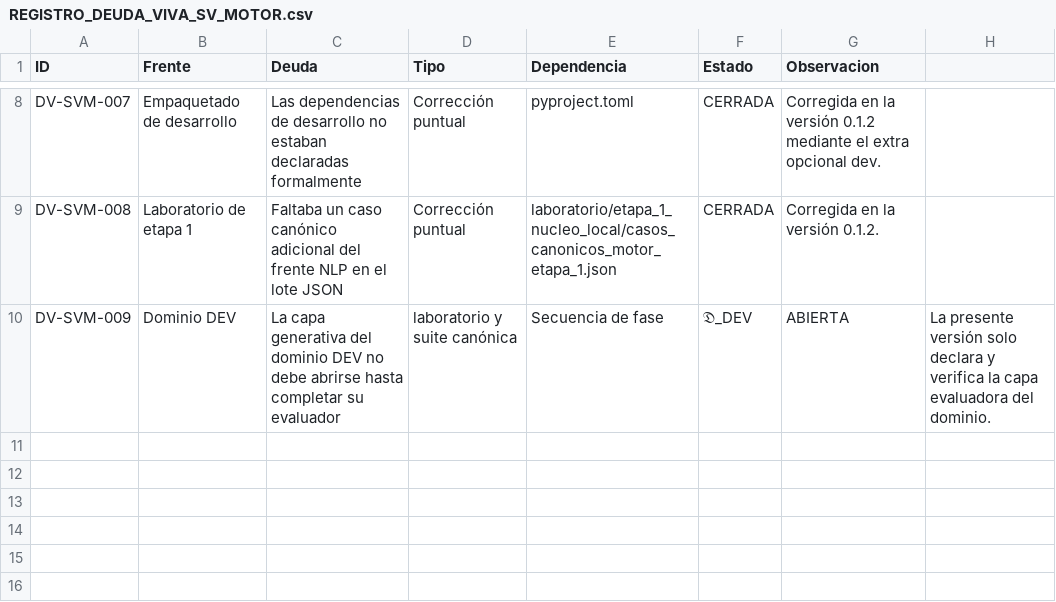
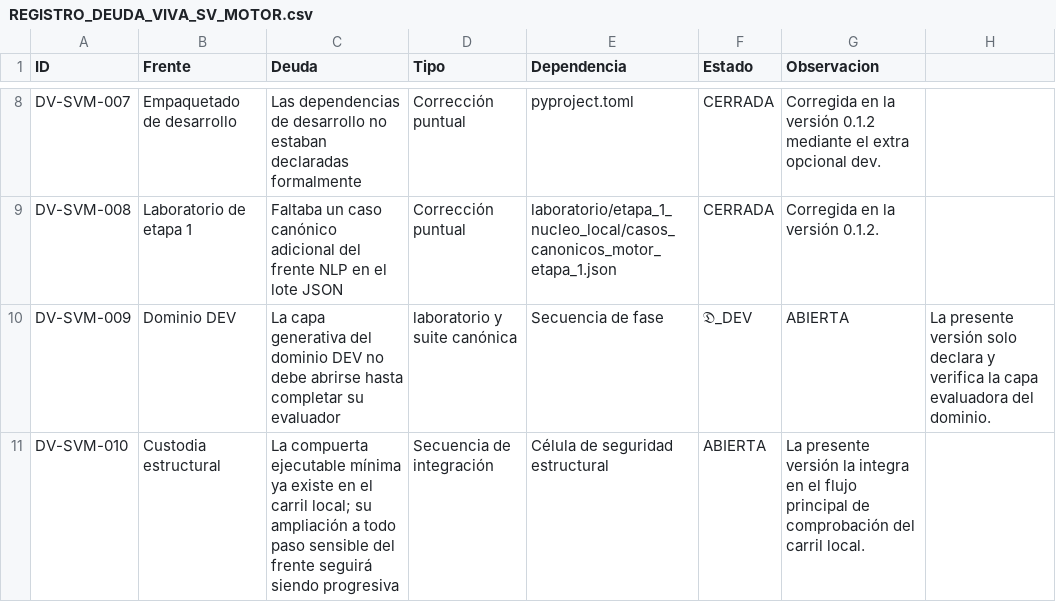
Before and after one commit to juantoniolloretegea/SV-motor, a CSV file: docs/calidad/REGISTRO_DEUDA_VIVA_SV_MOTOR.csv, drawn as a sheet; only a part is shown, gaps mark what is left out; the diff names each change by its address in the sheet, - before the commit and + after, or states it on an @@ line.

Commit message:
Integración inicial de la compuerta ejecutable de custodia estructural
Se incorpora una compuerta ejecutable mínima de custodia estructural al frente motor, junto con su laboratorio reproducible, pruebas específicas e integración en el flujo principal de comprobación local y continua. No se modifica gramática, IR, N4/Uso ni se abre capa generativa alguna.

```diff
--- a/docs/calidad/REGISTRO_DEUDA_VIVA_SV_MOTOR.csv
+++ b/docs/calidad/REGISTRO_DEUDA_VIVA_SV_MOTOR.csv
+row 11: DV-SVM-010 | Custodia estructural | La compuerta ejecutable mínima ya existe en el carril local; su ampliación a todo paso sensible del frente seguirá siendo progresiva | Secuencia de integración | Célula de seguridad estructural | ABIERTA | La presente versión la integra en el flujo principal de comprobación del carril local.
```
Also changed, not shown: 22 other files.
